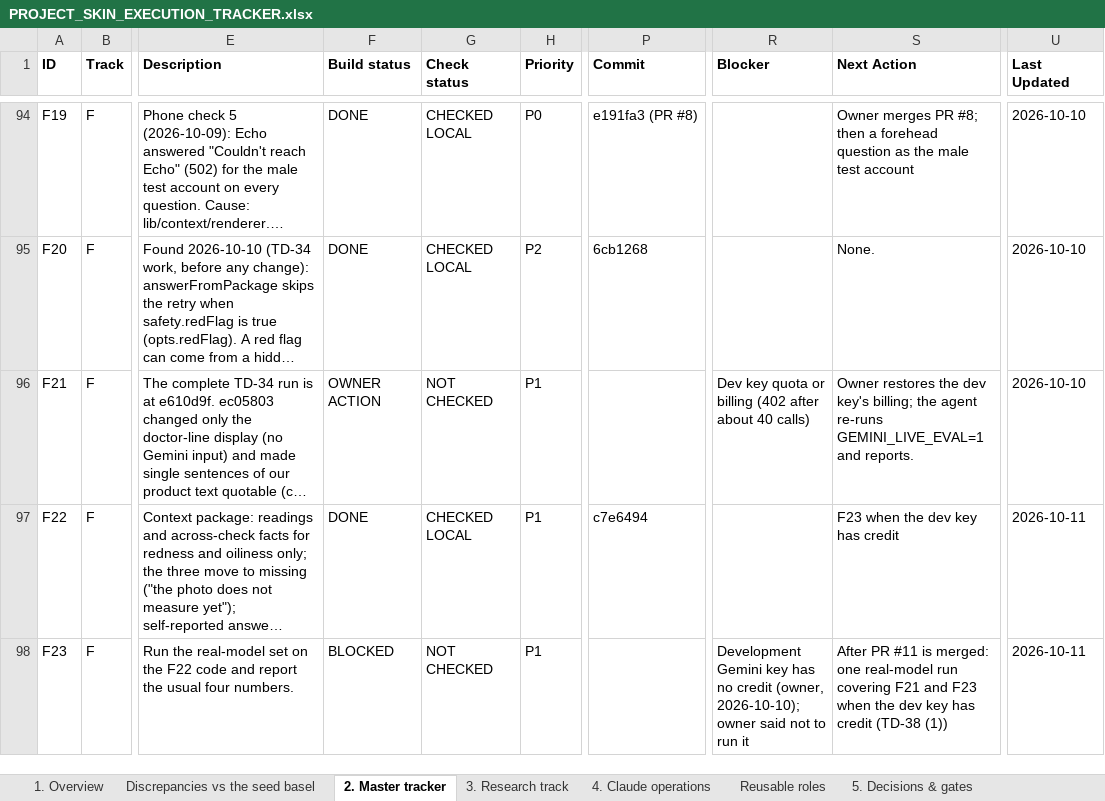
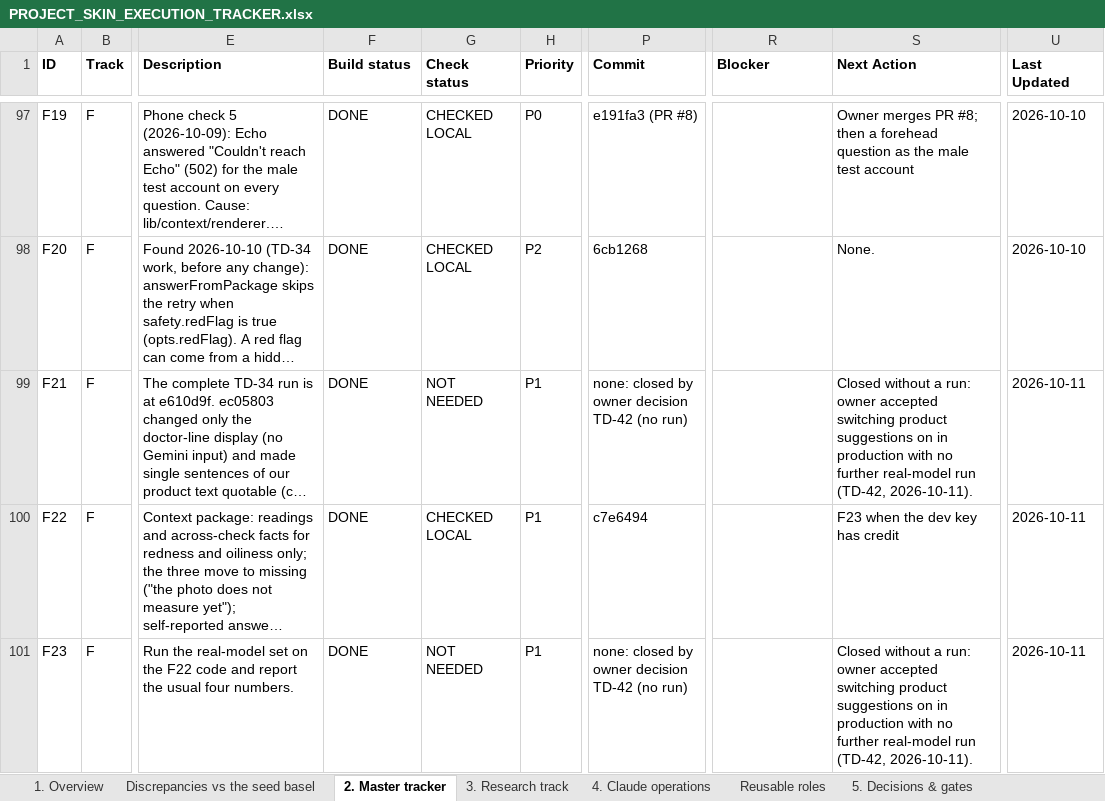
Before and after one commit to Divit-aggarwal/skin-check, an Excel workbook: docs/PROJECT_SKIN_EXECUTION_TRACKER.xlsx, sheet 2. Master tracker, drawn as a sheet; only a part is shown, gaps mark what is left out; long unchanged cells end in …; values as stored, in another font and other column widths than the file's, no borders; addresses are those after the commit; the diff covers the shown part only; the diff names each change by its address in the sheet, - before the commit and + after, or states it on an @@ line.

```diff
--- a/docs/PROJECT_SKIN_EXECUTION_TRACKER.xlsx (sheet 2. Master tracker)
+++ b/docs/PROJECT_SKIN_EXECUTION_TRACKER.xlsx (sheet 2. Master tracker)
-F99 (Build status): OWNER ACTION
+F99 (Build status): DONE
-G99 (Check status): NOT CHECKED
+G99 (Check status): NOT NEEDED
-P99 (Commit): (empty)
+P99 (Commit): none: closed by owner decision TD-42 (no run)
-R99 (Blocker): Dev key quota or billing (402 after about 40 calls)
+R99 (Blocker): (empty)
-S99 (Next Action): Owner restores the dev key's billing; the agent re-runs GEMINI_LIVE_EVAL=1 and reports.
+S99 (Next Action): Closed without a run: owner accepted switching product suggestions on in production with no further real-model run (TD-42, 2026-10-11).
-U99 (Last Updated): 2026-10-10
+U99 (Last Updated): 2026-10-11
-F101 (Build status): BLOCKED
+F101 (Build status): DONE
-G101 (Check status): NOT CHECKED
+G101 (Check status): NOT NEEDED
-P101 (Commit): (empty)
+P101 (Commit): none: closed by owner decision TD-42 (no run)
-R101 (Blocker): Development Gemini key has no credit (owner, 2026-10-10); owner said not to run it
+R101 (Blocker): (empty)
-S101 (Next Action): After PR #11 is merged: one real-model run covering F21 and F23 when the dev key has credit (TD-38 (1))
+S101 (Next Action): Closed without a run: owner accepted switching product suggestions on in production with no further real-model run (TD-42, 2026-10-11).
```
Also changed, not shown: 15 added rows and 12 edited cells elsewhere in this sheet, sheet 5. Decisions & gates, sheet 1. Overview, 7 other files.
